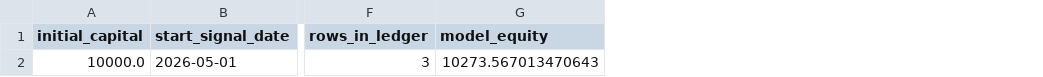
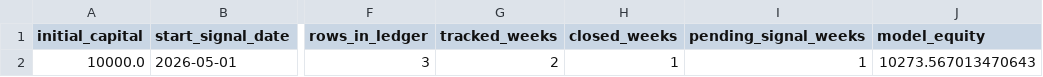
Before and after one commit to evantykwork02/spy-v17-production, a CSV file: live_tracker/live_summary.csv, drawn as a sheet; only a part is shown, gaps mark what is left out; the diff names each change by its address in the sheet, - before the commit and + after, or states it on an @@ line.

```diff
--- a/live_tracker/live_summary.csv
+++ b/live_tracker/live_summary.csv
+column G (tracked_weeks), row 2: 2
+column H (closed_weeks), row 2: 1
+column I (pending_signal_weeks), row 2: 1
```
Also changed, not shown: outputs_v17_conservative/diagnostics.csv, outputs_v17_conservative/headline_comparison.csv, 10 other files.
